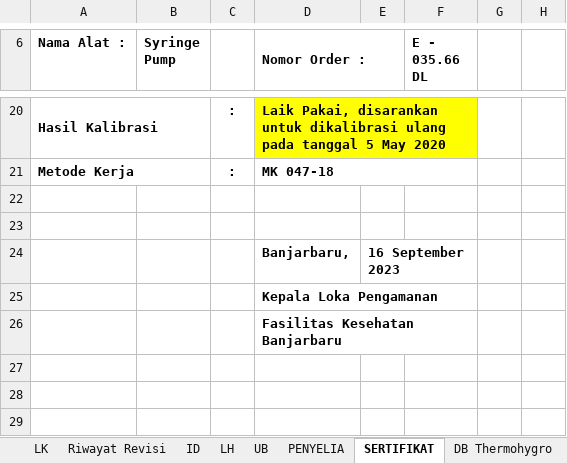
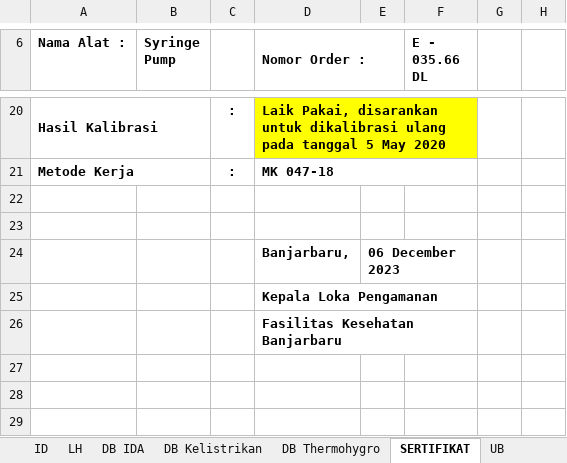
Before and after one commit to syaokifaradisa9/traxel, an Excel workbook: public/excel/Syringe_Pump-01-10-23.xlsx, sheet SERTIFIKAT, drawn as a sheet; only a part is shown, gaps mark what is left out; values as stored, in another font and other column widths than the file's, no borders; the diff names each change by its address in the sheet, - before the commit and + after, or states it on an @@ line.

```diff
--- a/public/excel/Syringe_Pump-01-10-23.xlsx (sheet SERTIFIKAT)
+++ b/public/excel/Syringe_Pump-01-10-23.xlsx (sheet SERTIFIKAT)
@@ sheet tab order changed: ID | LH | DB IDA | DB Kelistrikan | DB Thermohygro | SERTIFIKAT | UB @@
-E24: 16 September 2023
+E24: 06 December 2023
```
Also changed, not shown: sheet DB IDA, sheet DB Thermohygro, sheet DB Kelistrikan, sheet UB, sheet PENYELIA, sheet LH, 1 more sheet, formulas that keep their value, hidden cells, charts or pictures, 18 other files.
